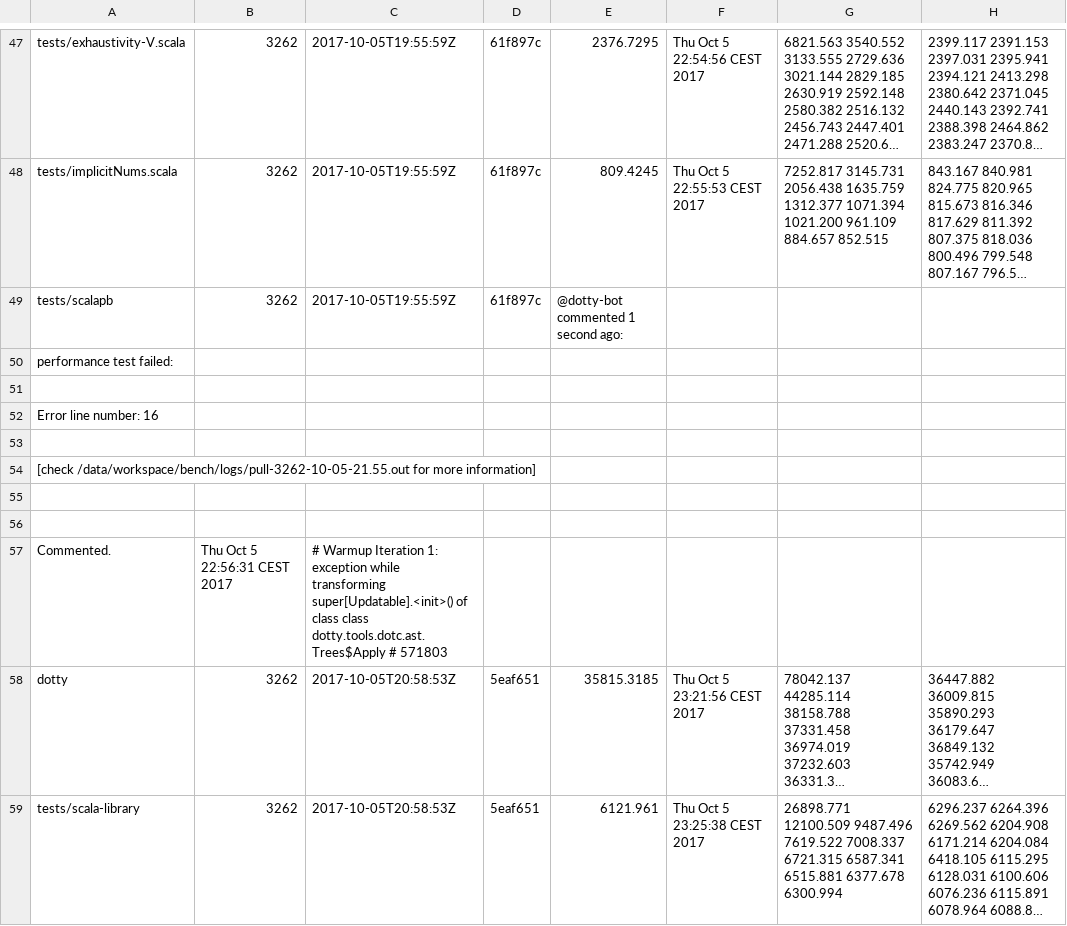
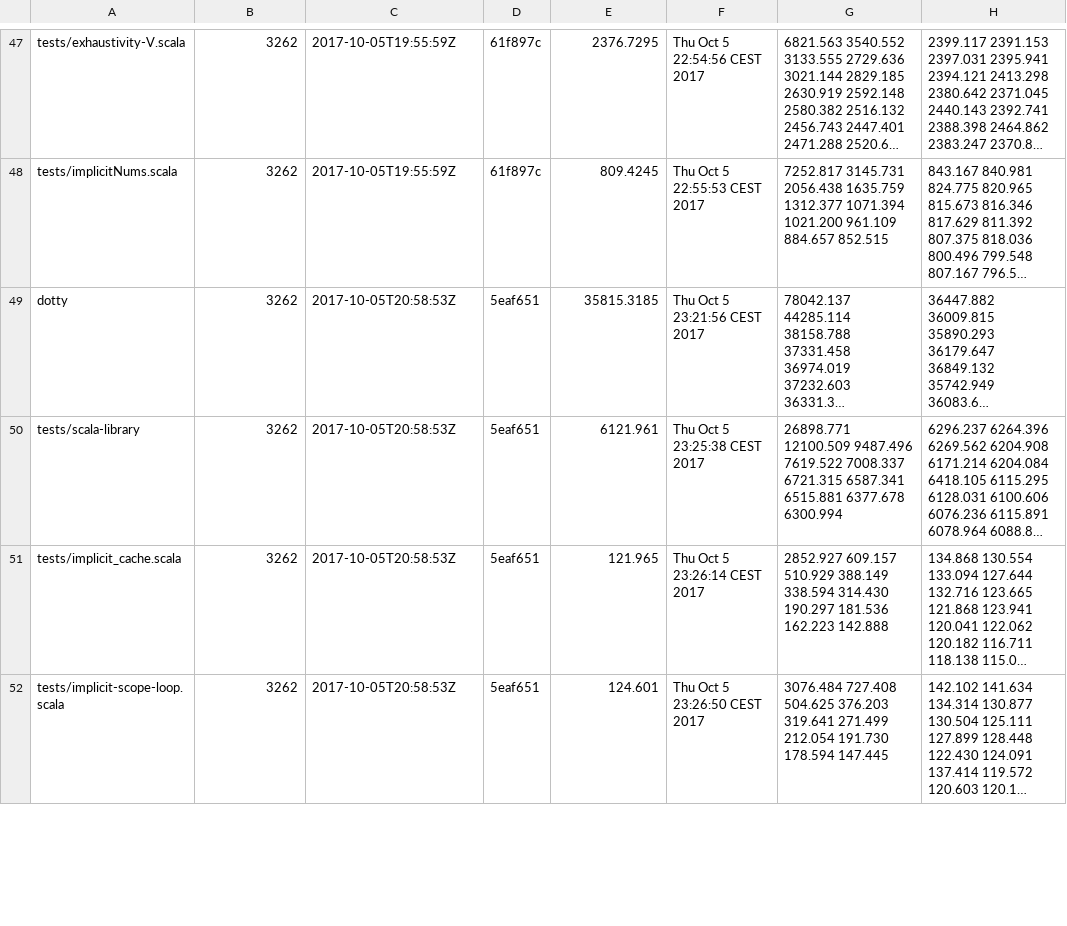
Before and after one commit to lampepfl/bench, a CSV file: 3262/history.csv, drawn as a sheet; only a part is shown, gaps mark what is left out; the shorter side is filled out with more unchanged rows; long unchanged cells end in …; the diff names each change by its address in the sheet, - before the commit and + after, or states it on an @@ line.

Commit message:
fix corrupted data for 3262

```diff
--- a/3262/history.csv
+++ b/3262/history.csv
-row 49: tests/scalapb | 3262 | 2017-10-05T19:55:59Z | 61f897c | @dotty-bot commented 1 second ago:
-row 50: performance test failed:
-row 51: (empty)
-row 52: Error line number: 16
-row 53: (empty)
-row 54: [check /data/workspace/bench/logs/pull-3262-10-05-21.55.out for more information]
-row 55: (empty)
-row 56: (empty)
-row 57: Commented. | Thu Oct 5 22:56:31 CEST 2017 | # Warmup Iteration 1: exception while transforming super[Updatable].<init>() of class class dotty.tools.dotc.ast.Trees$Apply # 571803
```
